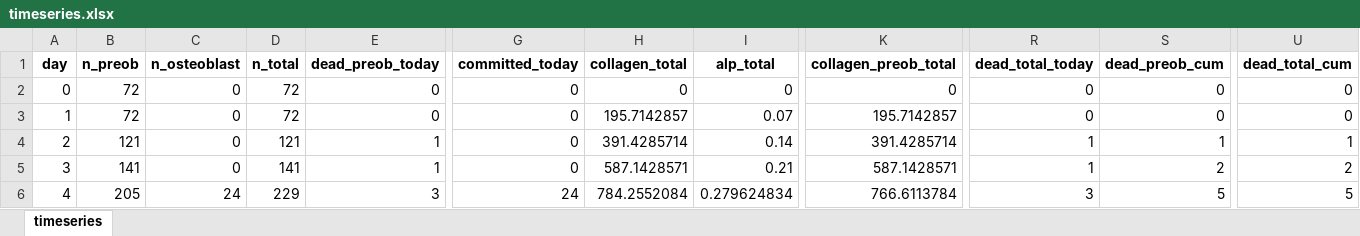
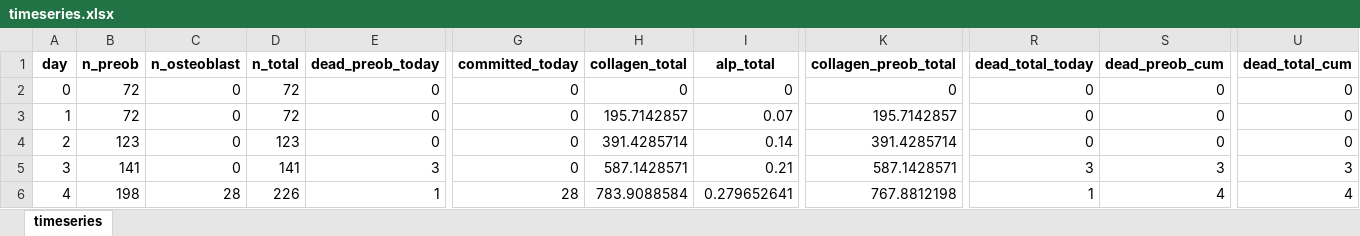
Before and after one commit to aliaslandemir/osteomin, an Excel workbook: main_out/timeseries.xlsx, sheet timeseries, drawn as a sheet; only a part is shown, gaps mark what is left out; values as stored, in another font and other column widths than the file's, no borders; the diff covers the shown part only; the diff names each change by its address in the sheet, - before the commit and + after, or states it on an @@ line.

```diff
--- a/main_out/timeseries.xlsx (sheet timeseries)
+++ b/main_out/timeseries.xlsx (sheet timeseries)
-B4 (n_preob): 121
+B4 (n_preob): 123
-D4 (n_total): 121
+D4 (n_total): 123
-E4 (dead_preob_today): 1
+E4 (dead_preob_today): 0
-R4 (dead_total_today): 1
+R4 (dead_total_today): 0
-S4 (dead_preob_cum): 1
+S4 (dead_preob_cum): 0
-U4 (dead_total_cum): 1
+U4 (dead_total_cum): 0
-E5 (dead_preob_today): 1
+E5 (dead_preob_today): 3
-R5 (dead_total_today): 1
+R5 (dead_total_today): 3
-S5 (dead_preob_cum): 2
+S5 (dead_preob_cum): 3
-U5 (dead_total_cum): 2
+U5 (dead_total_cum): 3
-B6 (n_preob): 205
+B6 (n_preob): 198
-C6 (n_osteoblast): 24
+C6 (n_osteoblast): 28
-D6 (n_total): 229
+D6 (n_total): 226
-E6 (dead_preob_today): 3
+E6 (dead_preob_today): 1
-G6 (committed_today): 24
+G6 (committed_today): 28
-H6 (collagen_total): 784.2552084
+H6 (collagen_total): 783.9088584
-I6 (alp_total): 0.279624834
+I6 (alp_total): 0.279652641
-K6 (collagen_preob_total): 766.6113784
+K6 (collagen_preob_total): 767.8812198
-R6 (dead_total_today): 3
+R6 (dead_total_today): 1
-S6 (dead_preob_cum): 5
+S6 (dead_preob_cum): 4
-U6 (dead_total_cum): 5
+U6 (dead_total_cum): 4
```
Also changed, not shown: 346 edited cells elsewhere in this sheet, 16 other files.
